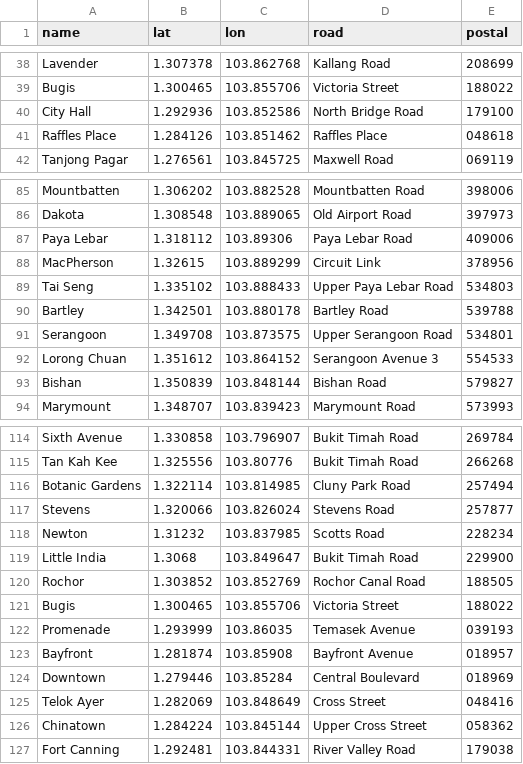
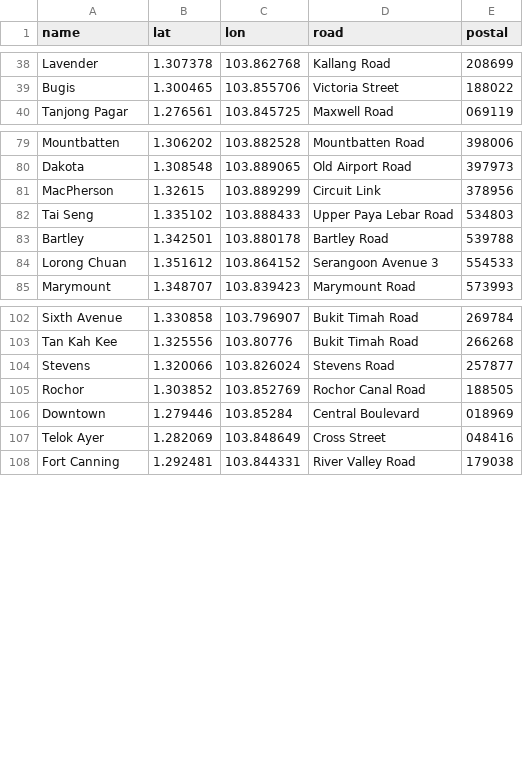
Before and after one commit to steveyx/restaurants-bot, a CSV file: restaurant_data/places.csv, drawn as a sheet; only a part is shown, gaps mark what is left out; the diff covers the shown part only.

Commit message:
update data

```diff
--- a/restaurant_data/places.csv
+++ b/restaurant_data/places.csv
@@ -39,4 +39,2 @@ Lavender,1.307378,103.862768,Kallang Road,208699
 Bugis,1.300465,103.855706,Victoria Street,188022
-City Hall,1.292936,103.852586,North Bridge Road,179100
-Raffles Place,1.284126,103.851462,Raffles Place,048618
 Tanjong Pagar,1.276561,103.845725,Maxwell Road,069119
@@ -86,3 +80,2 @@ Mountbatten,1.306202,103.882528,Mountbatten Road,398006
 Dakota,1.308548,103.889065,Old Airport Road,397973
-Paya Lebar,1.318112,103.89306,Paya Lebar Road,409006
 MacPherson,1.32615,103.889299,Circuit Link,378956
@@ -90,5 +83,3 @@ Tai Seng,1.335102,103.888433,Upper Paya Lebar Road,534803
 Bartley,1.342501,103.880178,Bartley Road,539788
-Serangoon,1.349708,103.873575,Upper Serangoon Road,534801
 Lorong Chuan,1.351612,103.864152,Serangoon Avenue 3,554533
-Bishan,1.350839,103.848144,Bishan Road,579827
 Marymount,1.348707,103.839423,Marymount Road,573993
@@ -115,13 +103,6 @@ Sixth Avenue,1.330858,103.796907,Bukit Timah Road,269784
 Tan Kah Kee,1.325556,103.80776,Bukit Timah Road,266268
-Botanic Gardens,1.322114,103.814985,Cluny Park Road,257494
 Stevens,1.320066,103.826024,Stevens Road,257877
-Newton,1.31232,103.837985,Scotts Road,228234
-Little India,1.3068,103.849647,Bukit Timah Road,229900
 Rochor,1.303852,103.852769,Rochor Canal Road,188505
-Bugis,1.300465,103.855706,Victoria Street,188022
-Promenade,1.293999,103.86035,Temasek Avenue,039193
-Bayfront,1.281874,103.85908,Bayfront Avenue,018957
 Downtown,1.279446,103.85284,Central Boulevard,018969
 Telok Ayer,1.282069,103.848649,Cross Street,048416
-Chinatown,1.284224,103.845144,Upper Cross Street,058362
 Fort Canning,1.292481,103.844331,River Valley Road,179038
```
Also changed, not shown: 10 removed rows elsewhere in this file, 8 other files.
